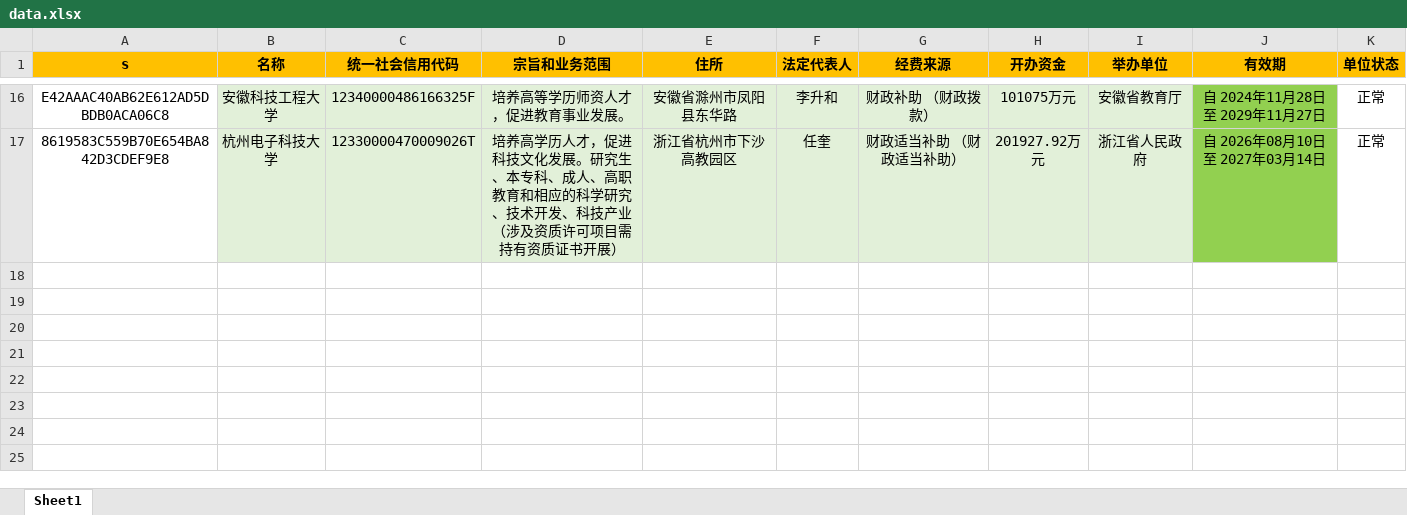
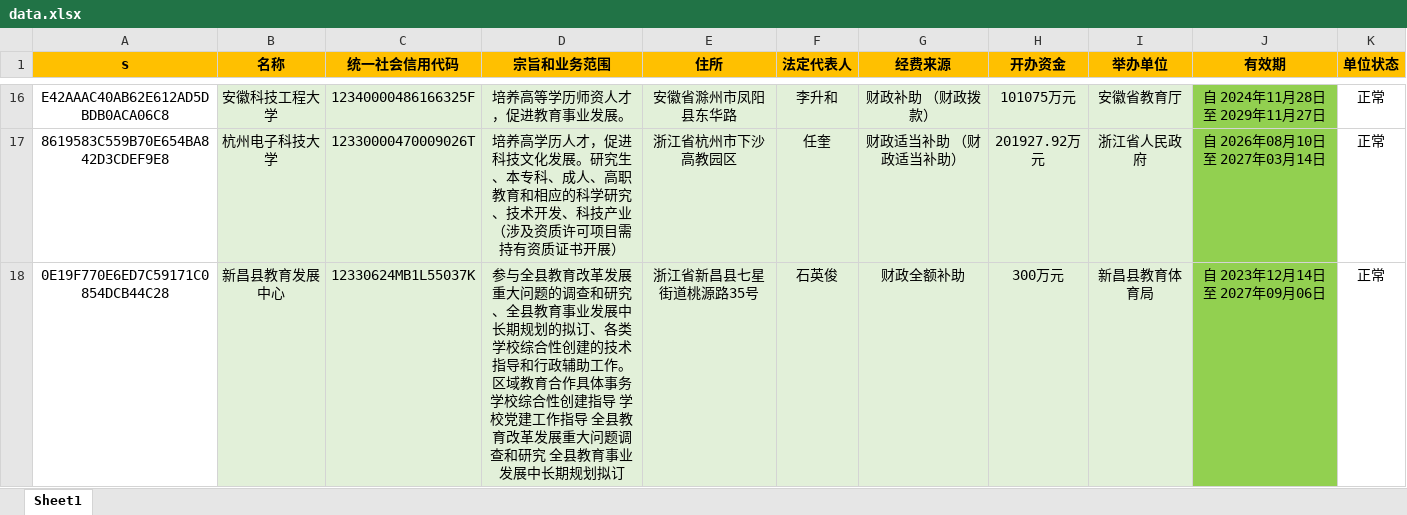
Before and after one commit to search-gjsy-gov/sydwCx, an Excel workbook: data.xlsx, sheet Sheet1, drawn as a sheet; only a part is shown, gaps mark what is left out; values as stored, in another font and other column widths than the file's, no borders; the diff names each change by its address in the sheet, - before the commit and + after, or states it on an @@ line.

Commit message:
Add files via upload

```diff
--- a/data.xlsx (sheet Sheet1)
+++ b/data.xlsx (sheet Sheet1)
+row 18: 0E19F770E6ED7C59171C0854DCB44C28 | 新昌县教育发展中心 | 12330624MB1L55037K | 参与全县教育改革发展重大问题的调查和研究、全县教育事业发展中长期规划的拟订、各类学校综合性创建的技术指导和行政辅助工作。区域教育合作具体事务 学校综合性创建指导 学校党建工作指导 全县教育改革发展重大问题调查和研究 全县教育事业发展中长期规划拟订 | 浙江省新昌县七星街道桃源路35号 | 石英俊 | 财政全额补助 | 300万元 | 新昌县教育体育局 | 自 2023年12月14日 至 2027年09月06日 | 正常
```
